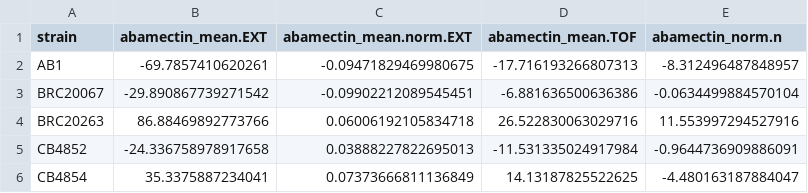
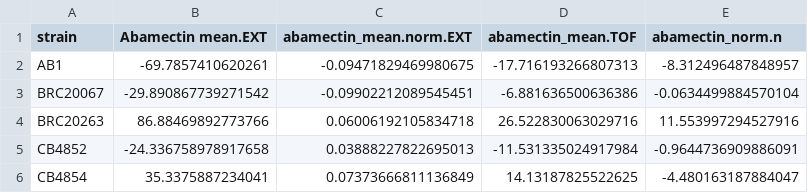
Before and after one commit to AndersenLab/NemaScan, a TSV file: input_data/elegans/phenotypes/abamectin_pheno.tsv, drawn as a sheet; only a part is shown.

```diff
--- a/input_data/elegans/phenotypes/abamectin_pheno.tsv
+++ b/input_data/elegans/phenotypes/abamectin_pheno.tsv
@@ -1,2 +1,2 @@
-strain	abamectin_mean.EXT	abamectin_mean.norm.EXT	abamectin_mean.TOF	abamectin_norm.n
+strain	Abamectin mean.EXT	abamectin_mean.norm.EXT	abamectin_mean.TOF	abamectin_norm.n
 AB1	-69.7857410620261	-0.09471829469980675	-17.716193266807313	-8.312496487848957
```
Also changed, not shown: 2 other files.
